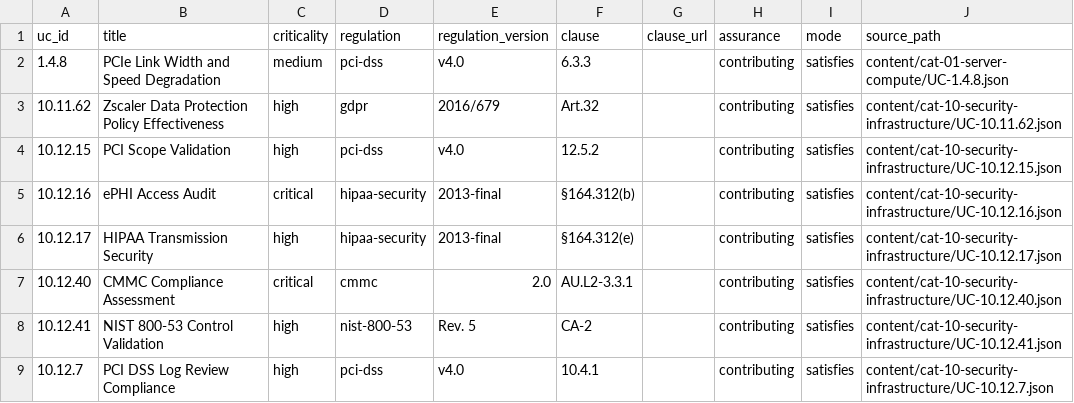
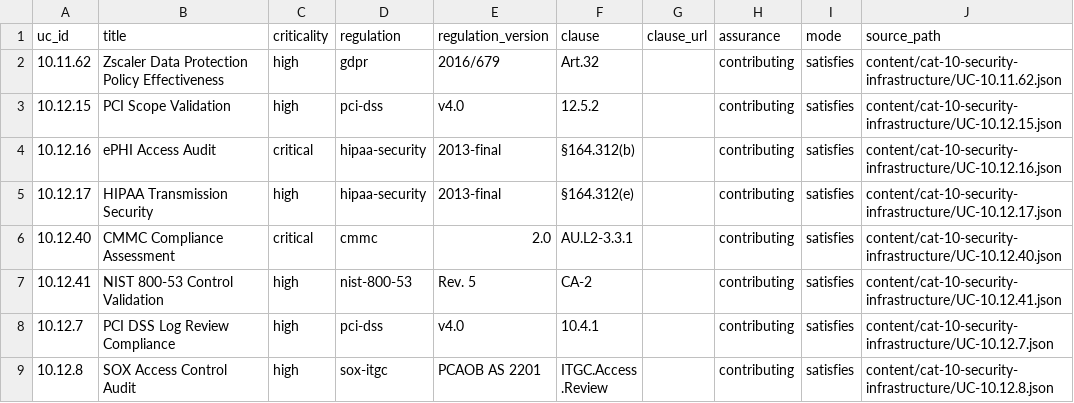
Before and after one commit to fenre/splunk-monitoring-use-cases, a CSV file: splunk-apps/splunk-uc-recommender/lookups/uc_compliance_mappings.csv, drawn as a sheet; only a part is shown; the shorter side is filled out with more unchanged rows; the diff names each change by its address in the sheet, - before the commit and + after, or states it on an @@ line.

```diff
--- a/splunk-apps/splunk-uc-recommender/lookups/uc_compliance_mappings.csv
+++ b/splunk-apps/splunk-uc-recommender/lookups/uc_compliance_mappings.csv
-row 2: 1.4.8 | PCIe Link Width and Speed Degradation | medium | pci-dss | v4.0 | 6.3.3 |  | contributing | satisfies | content/cat-01-server-compute/UC-1.4.8.json
```
Also changed, not shown: 6 other files.
